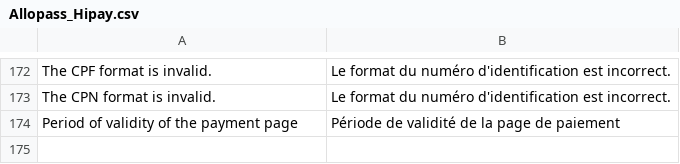
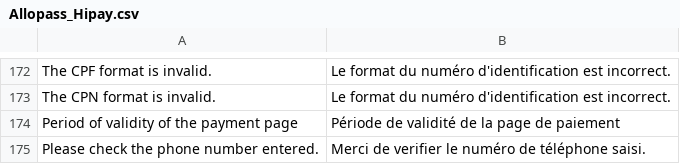
Before and after one commit to hipay/hipay-fullservice-sdk-magento1, a CSV file: src/app/locale/fr_FR/Allopass_Hipay.csv, drawn as a sheet; only a part is shown, gaps mark what is left out.

```diff
--- a/src/app/locale/fr_FR/Allopass_Hipay.csv
+++ b/src/app/locale/fr_FR/Allopass_Hipay.csv
@@ -174 +174,2 @@
 "Period of validity of the payment page","Période de validité de la page de paiement"
+"Please check the phone number entered.","Merci de verifier le numéro de téléphone saisi."
```
Also changed, not shown: src/app/locale/en_US/Allopass_Hipay.csv, 8 other files.
